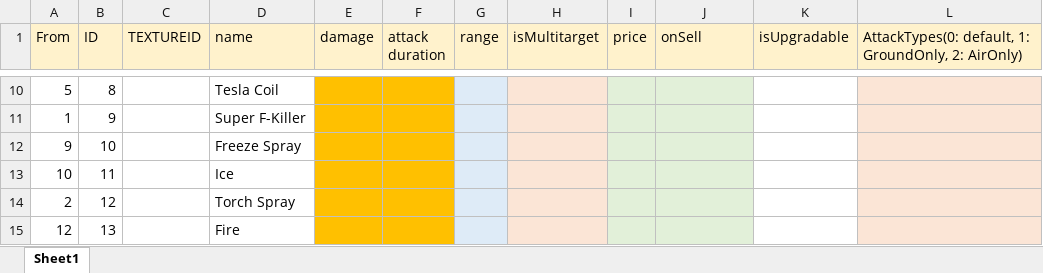
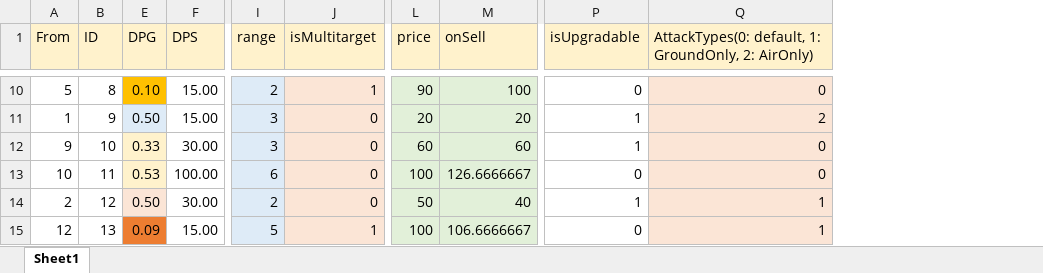
Before and after one commit to Thirdwave03/SFML_personal, an Excel workbook: PersoanlProject_SFML/PS_SFMLFramework Bin/tables/Tower_Table_Edit_Mirror.xlsx, sheet Sheet1, drawn as a sheet; only a part is shown, gaps mark what is left out; values as stored, in another font and other column widths than the file's, no borders; conditional formats not drawn; removed rows and columns are numbered as before the commit, all else as after; the diff covers the shown part only; the diff names each change by its address in the sheet, - before the commit and + after, or states it on an @@ line.

```diff
--- a/PersoanlProject_SFML/PS_SFMLFramework Bin/tables/Tower_Table_Edit_Mirror.xlsx (sheet Sheet1)
+++ b/PersoanlProject_SFML/PS_SFMLFramework Bin/tables/Tower_Table_Edit_Mirror.xlsx (sheet Sheet1)
@@ column C (TEXTUREID) hidden, empty @@
@@ column D (name) hidden, rows 10-15: Tesla Coil | Super F-Killer | Freeze Spray | Ice | Torch Spray | Fire @@
-column E (damage), empty
-column F (attack duration), empty
+column E (DPG), rows 10-15: 0.10 | 0.50 | 0.33 | 0.53 | 0.50 | 0.09
+column F (DPS), rows 10-15: 15.00 | 15.00 | 30.00 | 100.00 | 30.00 | 15.00
-I10 (range): (empty)
+I10 (range): 2
-J10 (isMultitarget): (empty)
+J10 (isMultitarget): 1
-L10 (price): (empty)
+L10 (price): 90
-M10 (onSell): (empty)
+M10 (onSell): 100
-P10 (isUpgradable): (empty)
+P10 (isUpgradable): 0
-Q10: (empty)
+Q10: 0
-I11:I12 (range): (empty)
+I11:I12 (range): 3
-J11:J14 (isMultitarget): (empty)
+J11:J14 (isMultitarget): 0
-L11 (price): (empty)
+L11 (price): 20
-M11 (onSell): (empty)
+M11 (onSell): 20
-P11:P12 (isUpgradable): (empty)
+P11:P12 (isUpgradable): 1
-Q11: (empty)
+Q11: 2
-L12 (price): (empty)
+L12 (price): 60
-M12 (onSell): (empty)
+M12 (onSell): 60
-Q12:Q13: (empty)
+Q12:Q13: 0
-I13 (range): (empty)
+I13 (range): 6
-L13 (price): (empty)
+L13 (price): 100
-M13 (onSell): (empty)
+M13 (onSell): 126.6666667
-P13 (isUpgradable): (empty)
+P13 (isUpgradable): 0
-I14 (range): (empty)
+I14 (range): 2
-L14 (price): (empty)
+L14 (price): 50
-M14 (onSell): (empty)
+M14 (onSell): 40
-P14 (isUpgradable): (empty)
+P14 (isUpgradable): 1
-Q14:Q15: (empty)
+Q14:Q15: 1
-I15 (range): (empty)
+I15 (range): 5
-J15 (isMultitarget): (empty)
+J15 (isMultitarget): 1
-L15 (price): (empty)
+L15 (price): 100
-M15 (onSell): (empty)
+M15 (onSell): 106.6666667
-P15 (isUpgradable): (empty)
+P15 (isUpgradable): 0
```
Also changed, not shown: 5 added columns, 54 edited cells and cell formats elsewhere in this sheet, formulas that keep their value, 26 other files.
